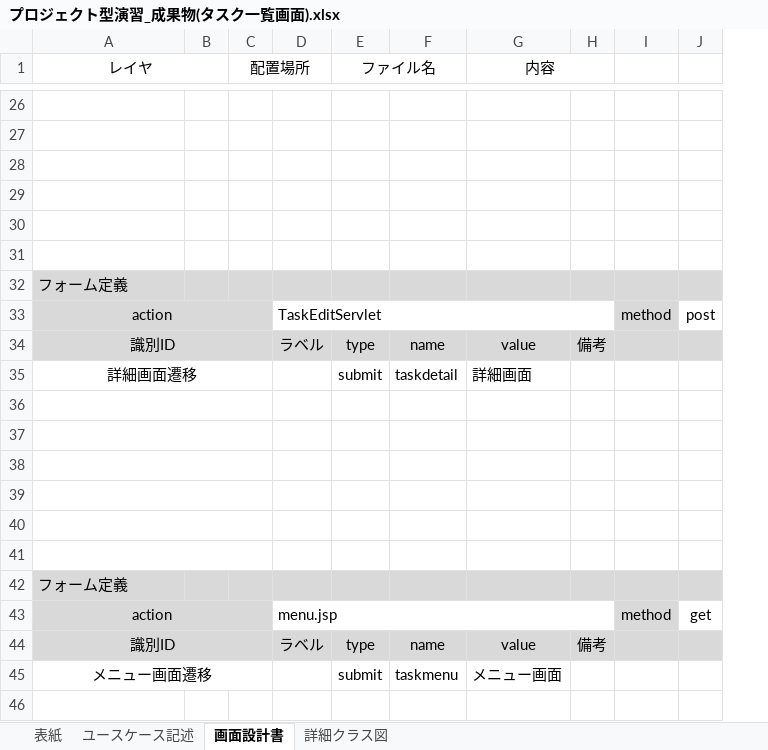
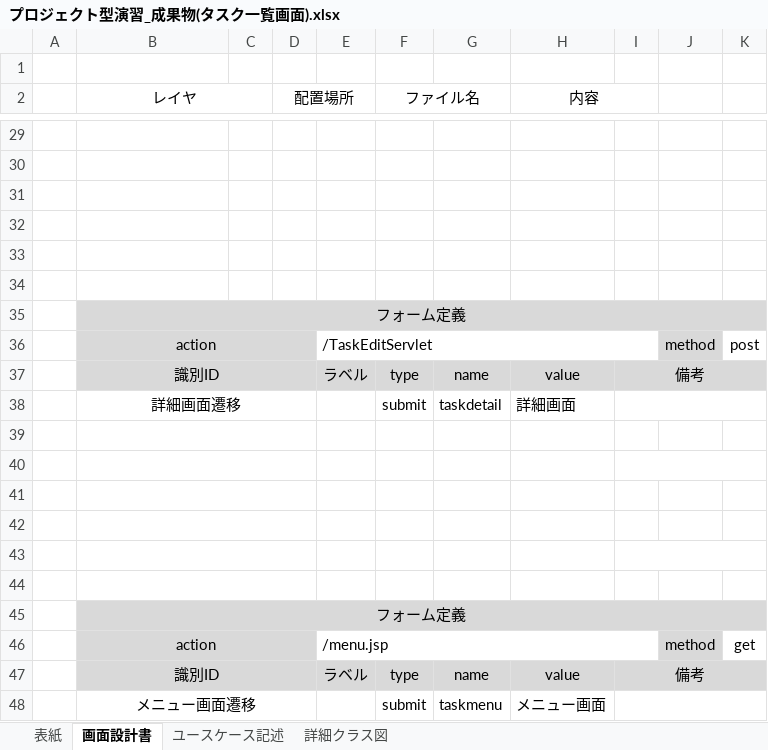
Before and after one commit to comsize-KasumiOishi/ProjectX, an Excel workbook: プロジェクト型演習_成果物(タスク一覧画面).xlsx, sheet 画面設計書, drawn as a sheet; only a part is shown, gaps mark what is left out; values as stored, in another font and other column widths than the file's, no borders; charts and pictures not drawn; addresses are those after the commit; the diff covers the shown part only; the diff names each change by its address in the sheet, - before the commit and + after, or states it on an @@ line.

```diff
--- a/プロジェクト型演習_成果物(タスク一覧画面).xlsx (sheet 画面設計書)
+++ b/プロジェクト型演習_成果物(タスク一覧画面).xlsx (sheet 画面設計書)
@@ sheet tab order changed: 表紙 | 画面設計書 | ユースケース記述 | 詳細クラス図 @@
+column A, empty
+row 1: (empty)
-B35 alignment: left
+B35 alignment: center
+B35:K35 merged
-C35:K35 fill: #D9D9D9
+C35:K35 fill: none
-E36: TaskEditServlet
+E36: /TaskEditServlet
+I37:K37 merged
-J37:K37 fill: #D9D9D9
+J37:K37 fill: none
+I38:K38 merged
+I40:K40 merged
+I43:K43 merged
-B45 alignment: left
+B45 alignment: center
+B45:K45 merged
-C45:K45 fill: #D9D9D9
+C45:K45 fill: none
-E46: menu.jsp
+E46: /menu.jsp
+I47:K47 merged
-J47:K47 fill: #D9D9D9
+J47:K47 fill: none
+I48:K48 merged
```
Also changed, not shown: 2 added rows, cell formats and merged cells elsewhere in this sheet, sheet ユースケース記述, sheet 表紙, charts or pictures.
